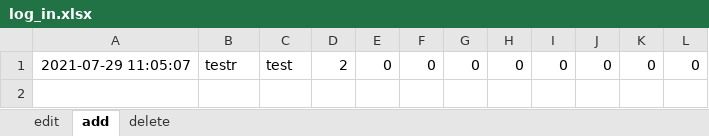
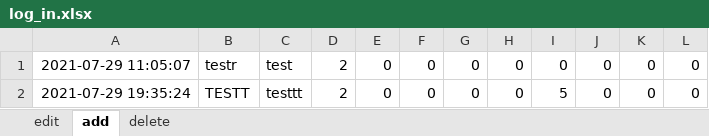
Before and after one commit to jhwarnecke/scooter, an Excel workbook: log_in.xlsx, sheet add, drawn as a sheet; values as stored, in another font and other column widths than the file's, no borders; the diff names each change by its address in the sheet, - before the commit and + after, or states it on an @@ line.

```diff
--- a/log_in.xlsx (sheet add)
+++ b/log_in.xlsx (sheet add)
+row 2: 2021-07-29 19:35:24 | TESTT | testtt | 2 | 0 | 0 | 0 | 0 | 5 | 0 | 0 | 0
```
Also changed, not shown: sheet edit, sheet delete, scooter.xlsx, 1 other file.
